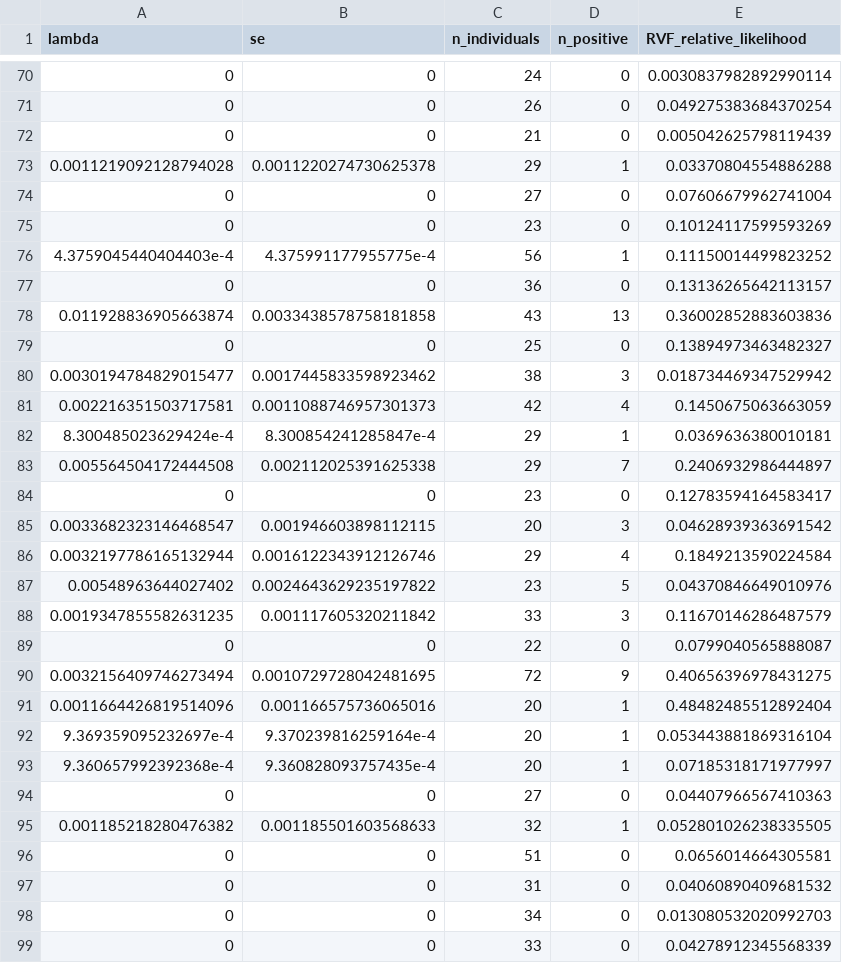
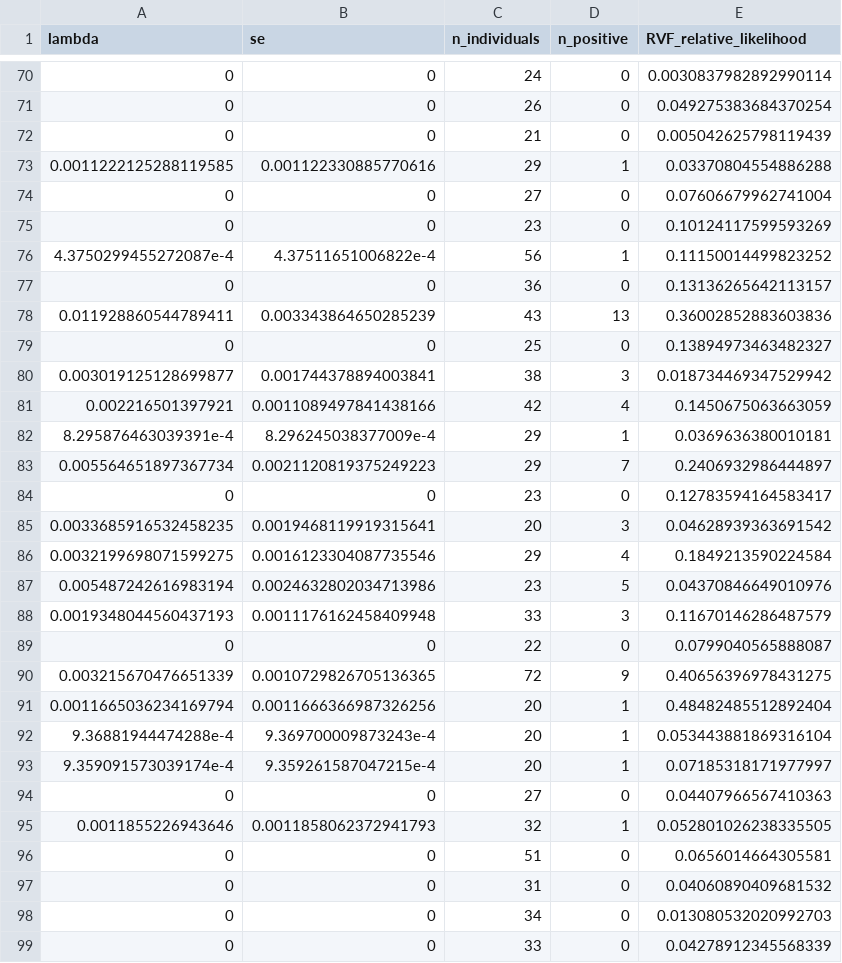
Before and after one commit to eveskew/RVFutures, a CSV file: data/serology_data/serology_data_for_validation.csv, drawn as a sheet; only a part is shown, gaps mark what is left out; the diff covers the shown part only.

```diff
--- a/data/serology_data/serology_data_for_validation.csv
+++ b/data/serology_data/serology_data_for_validation.csv
@@ -72,25 +72,25 @@ lambda,se,n_individuals,n_positive,RVF_relative_likelihood
 0,0,21,0,0.005042625798119439
-0.0011219092128794028,0.0011220274730625378,29,1,0.03370804554886288
+0.0011222125288119585,0.001122330885770616,29,1,0.03370804554886288
 0,0,27,0,0.07606679962741004
 0,0,23,0,0.10124117599593269
-4.3759045440404403e-4,4.375991177955775e-4,56,1,0.11150014499823252
+4.3750299455272087e-4,4.37511651006822e-4,56,1,0.11150014499823252
 0,0,36,0,0.13136265642113157
-0.011928836905663874,0.0033438578758181858,43,13,0.36002852883603836
+0.011928860544789411,0.003343864650285239,43,13,0.36002852883603836
 0,0,25,0,0.13894973463482327
-0.0030194784829015477,0.0017445833598923462,38,3,0.018734469347529942
-0.002216351503717581,0.0011088746957301373,42,4,0.1450675063663059
-8.300485023629424e-4,8.300854241285847e-4,29,1,0.0369636380010181
-0.005564504172444508,0.002112025391625338,29,7,0.2406932986444897
+0.003019125128699877,0.001744378894003841,38,3,0.018734469347529942
+0.002216501397921,0.0011089497841438166,42,4,0.1450675063663059
+8.295876463039391e-4,8.296245038377009e-4,29,1,0.0369636380010181
+0.005564651897367734,0.0021120819375249223,29,7,0.2406932986444897
 0,0,23,0,0.12783594164583417
-0.0033682323146468547,0.001946603898112115,20,3,0.04628939363691542
-0.0032197786165132944,0.0016122343912126746,29,4,0.1849213590224584
-0.00548963644027402,0.0024643629235197822,23,5,0.04370846649010976
-0.0019347855582631235,0.001117605320211842,33,3,0.11670146286487579
+0.0033685916532458235,0.0019468119919315641,20,3,0.04628939363691542
+0.0032199698071599275,0.0016123304087735546,29,4,0.1849213590224584
+0.005487242616983194,0.0024632802034713986,23,5,0.04370846649010976
+0.0019348044560437193,0.0011176162458409948,33,3,0.11670146286487579
 0,0,22,0,0.0799040565888087
-0.0032156409746273494,0.0010729728042481695,72,9,0.40656396978431275
-0.0011664426819514096,0.001166575736065016,20,1,0.48482485512892404
-9.369359095232697e-4,9.370239816259164e-4,20,1,0.053443881869316104
-9.360657992392368e-4,9.360828093757435e-4,20,1,0.07185318171977997
+0.003215670476651339,0.0010729826705136365,72,9,0.40656396978431275
+0.0011665036234169794,0.0011666366987326256,20,1,0.48482485512892404
+9.36881944474288e-4,9.369700009873243e-4,20,1,0.053443881869316104
+9.359091573039174e-4,9.359261587047215e-4,20,1,0.07185318171977997
 0,0,27,0,0.04407966567410363
-0.001185218280476382,0.001185501603568633,32,1,0.052801026238335505
+0.0011855226943646,0.0011858062372941793,32,1,0.052801026238335505
 0,0,51,0,0.0656014664305581
```
Also changed, not shown: 60 edited cells elsewhere in this file, 1 other file.
